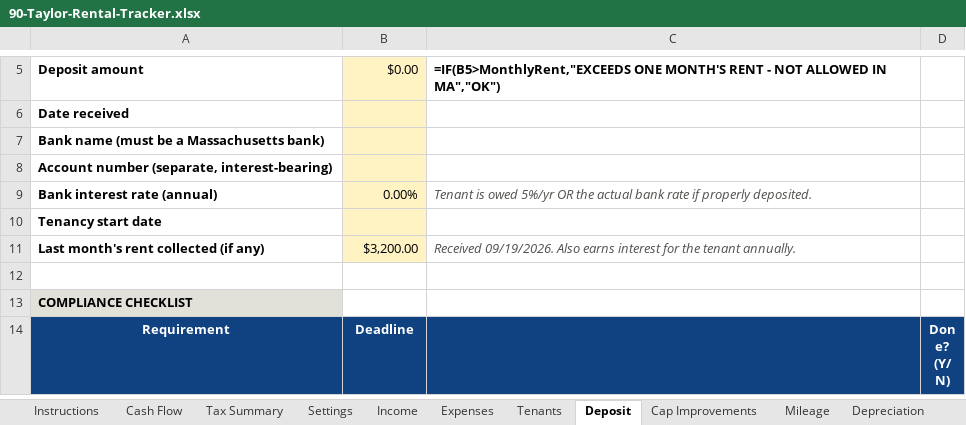
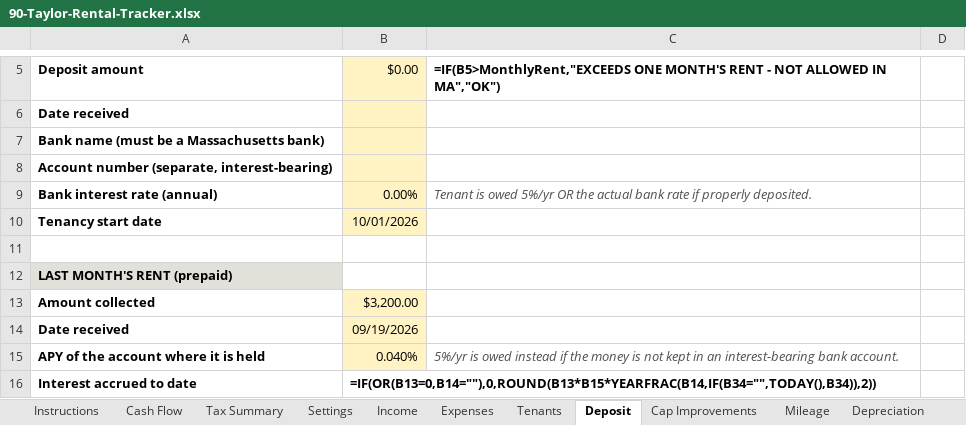
Before and after one commit to hods347/90-Taylor, an Excel workbook: 90-Taylor-Rental-Tracker.xlsx, sheet Deposit, drawn as a sheet; only a part is shown, gaps mark what is left out; the shorter side is filled out with more unchanged rows; values as stored, in another font and other column widths than the file's, no borders; formulas without a stored value are shown as written; the diff covers the shown part only; the diff names each change by its address in the sheet, - before the commit and + after, or states it on an @@ line.

```diff
--- a/90-Taylor-Rental-Tracker.xlsx (sheet Deposit)
+++ b/90-Taylor-Rental-Tracker.xlsx (sheet Deposit)
-B10: (empty)
+B10: 10/01/2026
-row 11: Last month's rent collected (if any) | $3,200.00 | Received 09/19/2026. Also earns interest for the tenant annually.
+row 11: (empty)
-B11 fill: #FFF3C4
+B11 fill: none
+row 12: LAST MONTH'S RENT (prepaid)
+row 13: Amount collected | $3,200.00
+row 14: Date received | 09/19/2026
+row 15: APY of the account where it is held | 0.040% | 5%/yr is owed instead if the money is not kept in an interest-bearing bank account.
+row 16: Interest accrued to date | =IF(OR(B13=0,B14=""),0,ROUND(B13*B15*YEARFRAC(B14,IF(B34="",TODAY(),B34)),2))
```
Also changed, not shown: 7 added rows and 5 edited cells elsewhere in this sheet, 1 other file.
